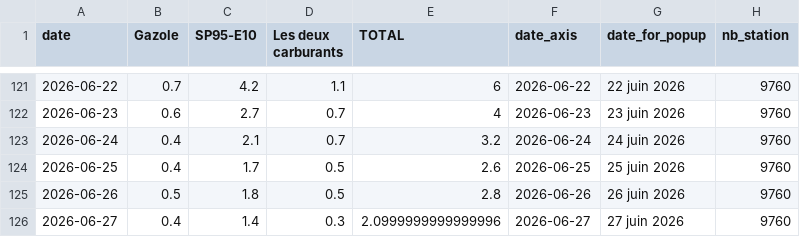
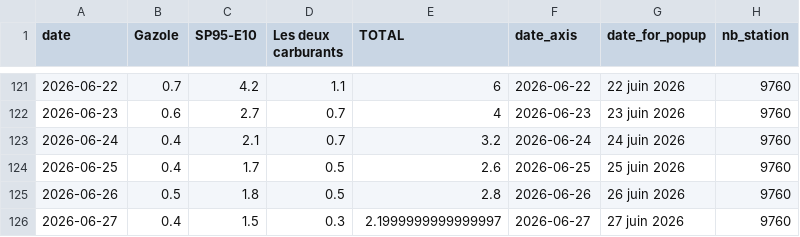
Before and after one commit to mthlht/fuel-price-tracker, a CSV file: data/fuel-shortage-to-flourish.csv, drawn as a sheet; only a part is shown, gaps mark what is left out.

```diff
--- a/data/fuel-shortage-to-flourish.csv
+++ b/data/fuel-shortage-to-flourish.csv
@@ -125,2 +125,2 @@ date,Gazole,SP95-E10,Les deux carburants,TOTAL,date_axis,date_for_popup,nb_stati
 2026-06-26,0.5,1.8,0.5,2.8,2026-06-26,26 juin 2026,9760
-2026-06-27,0.4,1.4,0.3,2.0999999999999996,2026-06-27,27 juin 2026,9760
+2026-06-27,0.4,1.5,0.3,2.1999999999999997,2026-06-27,27 juin 2026,9760
```
Also changed, not shown: data/fuel-prices-csv/fuel-prices-instant.csv, 3 other files.
